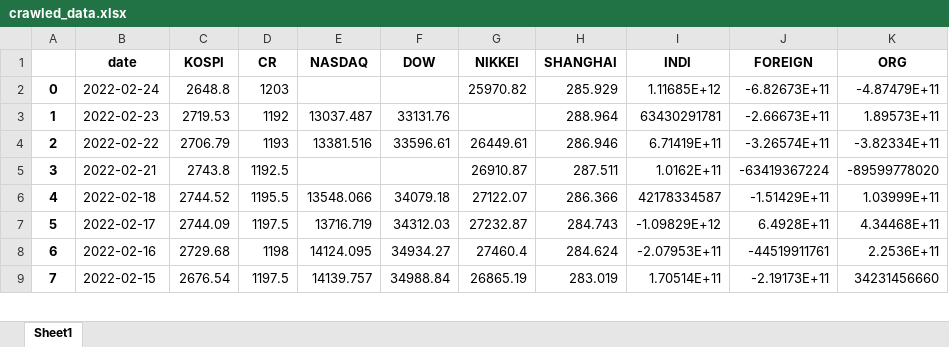
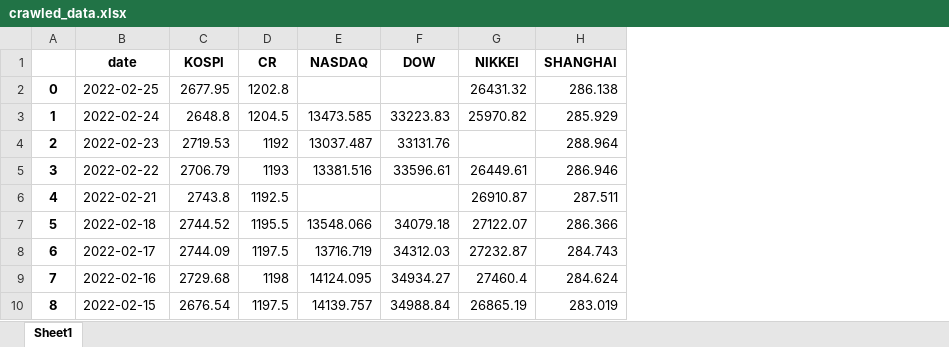
Before and after one commit to hrdkdh/predict, an Excel workbook: crawled_data.xlsx, sheet Sheet1, drawn as a sheet; only a part is shown; values as stored, in another font and other column widths than the file's, no borders; removed rows and columns are numbered as before the commit, all else as after; the diff names each change by its address in the sheet, - before the commit and + after, or states it on an @@ line.

```diff
--- a/crawled_data.xlsx (sheet Sheet1)
+++ b/crawled_data.xlsx (sheet Sheet1)
-column I (INDI), rows 2-9: 1.11685E+12 | 63430291781 | 6.71419E+11 | 1.0162E+11 | 42178334587 | -1.09829E+12 | -2.07953E+11 | 1.70514E+11
-column J (FOREIGN), rows 2-9: -6.82673E+11 | -2.66673E+11 | -3.26574E+11 | -63419367224 | -1.51429E+11 | 6.4928E+11 | -44519911761 | -2.19173E+11
-column K (ORG), rows 2-9: -4.87479E+11 | 1.89573E+11 | -3.82334E+11 | -89599778020 | 1.03999E+11 | 4.34468E+11 | 2.2536E+11 | 34231456660
+row 2: 0 | 2022-02-25 | 2677.95 | 1202.8 |  |  | 26431.32 | 286.138
@@ column A renumbered from row 3 down @@
-D3 (CR): 1203
+D3 (CR): 1204.5
-E3 (NASDAQ): (empty)
+E3 (NASDAQ): 13473.585
-F3 (DOW): (empty)
+F3 (DOW): 33223.83
```
Also changed, not shown: 8 other files.
